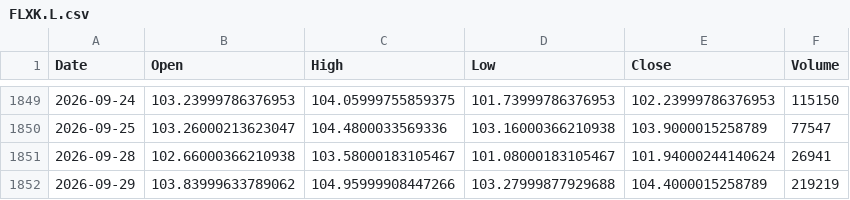
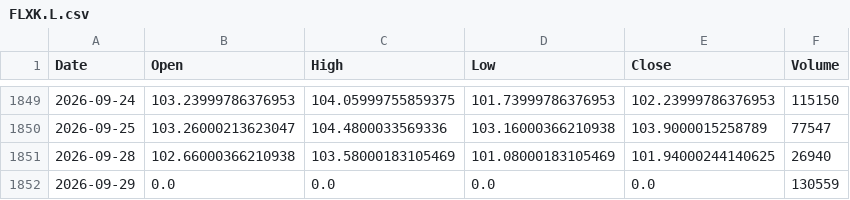
Before and after one commit to QuimEsc/ProvesInicials, a CSV file: dades_historiques/FLXK.L.csv, drawn as a sheet; only a part is shown, gaps mark what is left out.

```diff
--- a/dades_historiques/FLXK.L.csv
+++ b/dades_historiques/FLXK.L.csv
@@ -1850,3 +1850,3 @@ Date,Open,High,Low,Close,Volume
 2026-09-25,103.26000213623047,104.4800033569336,103.16000366210938,103.9000015258789,77547
-2026-09-28,102.66000366210938,103.58000183105467,101.08000183105467,101.94000244140624,26941
-2026-09-29,103.83999633789062,104.95999908447266,103.27999877929688,104.4000015258789,219219
+2026-09-28,102.66000366210938,103.58000183105469,101.08000183105469,101.94000244140625,26940
+2026-09-29,0.0,0.0,0.0,0.0,130559
```
Also changed, not shown: dades_historiques/BZ=F.csv, dades_historiques/GC=F.csv, 41 other files.
